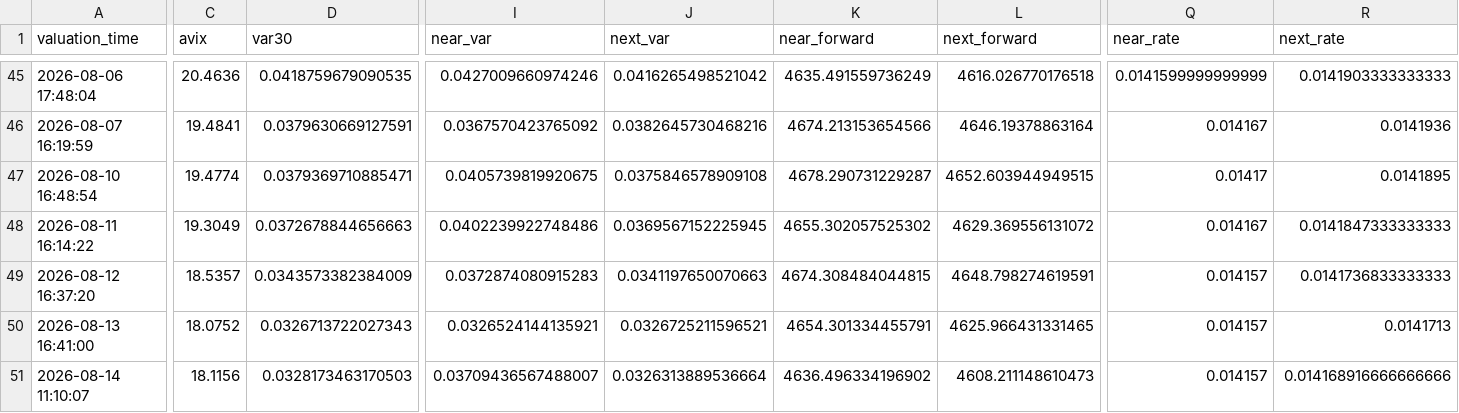
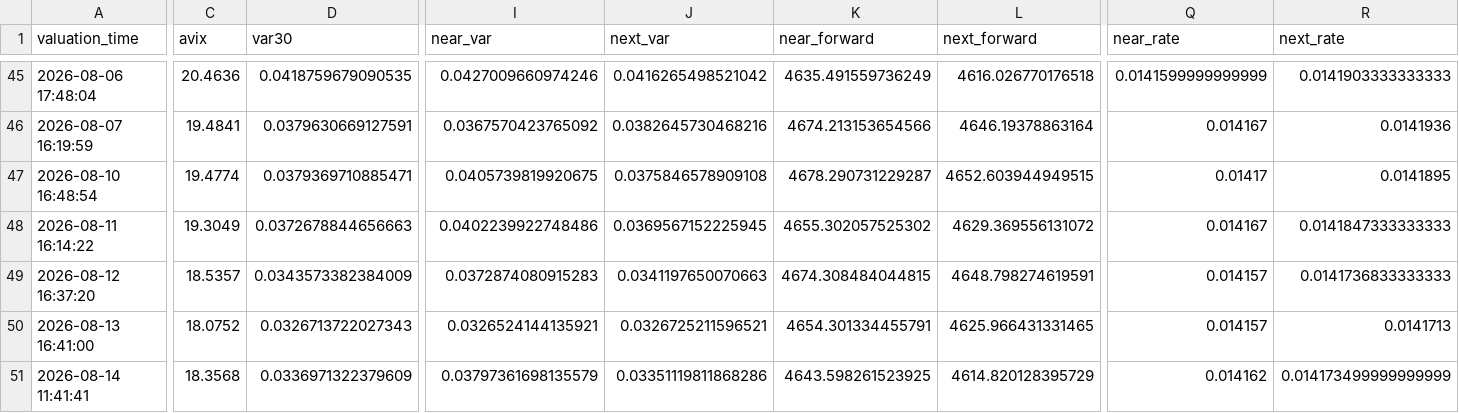
Before and after one commit to AmineSeRaFimmm/a-share-five-layer-pwa, a CSV file: data/avix_300_close_mid.csv, drawn as a sheet; only a part is shown, gaps mark what is left out; the diff names each change by its address in the sheet, - before the commit and + after, or states it on an @@ line.

```diff
--- a/data/avix_300_close_mid.csv
+++ b/data/avix_300_close_mid.csv
-A51 (valuation_time): 2026-08-14 11:10:07
+A51 (valuation_time): 2026-08-14 11:41:41
-C51 (avix): 18.1156
+C51 (avix): 18.3568
-D51 (var30): 0.0328173463170503
+D51 (var30): 0.0336971322379609
-I51 (near_var): 0.03709436567488007
+I51 (near_var): 0.03797361698135579
-J51 (next_var): 0.0326313889536664
+J51 (next_var): 0.03351119811868286
-K51 (near_forward): 4636.496334196902
+K51 (near_forward): 4643.598261523925
-L51 (next_forward): 4608.211148610473
+L51 (next_forward): 4614.820128395729
-Q51 (near_rate): 0.014157
+Q51 (near_rate): 0.014162
-R51 (next_rate): 0.014168916666666666
+R51 (next_rate): 0.014173499999999999
```
Also changed, not shown: data/avix/avix_history.csv, 2 other files.
